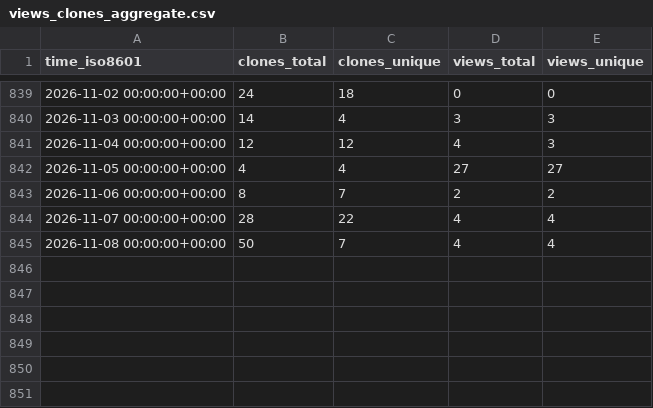
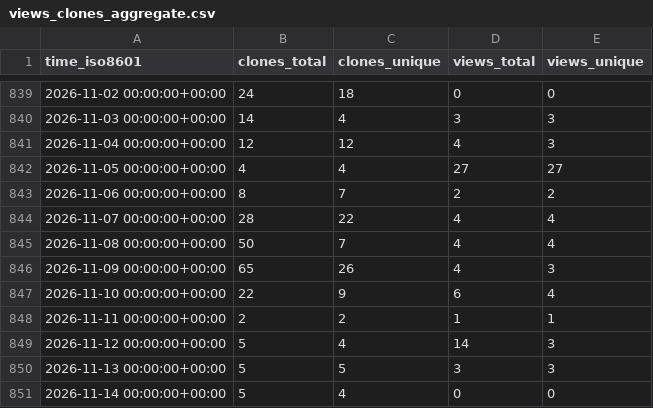
Before and after one commit to csyhuang/hn2016_falwa, a CSV file: csyhuang/hn2016_falwa/ghrs-data/views_clones_aggregate.csv, drawn as a sheet; only a part is shown, gaps mark what is left out; the diff names each change by its address in the sheet, - before the commit and + after, or states it on an @@ line.

```diff
--- a/csyhuang/hn2016_falwa/ghrs-data/views_clones_aggregate.csv
+++ b/csyhuang/hn2016_falwa/ghrs-data/views_clones_aggregate.csv
+row 846: 2026-11-09 00:00:00+00:00 | 65 | 26 | 4 | 3
+row 847: 2026-11-10 00:00:00+00:00 | 22 | 9 | 6 | 4
+row 848: 2026-11-11 00:00:00+00:00 | 2 | 2 | 1 | 1
+row 849: 2026-11-12 00:00:00+00:00 | 5 | 4 | 14 | 3
+row 850: 2026-11-13 00:00:00+00:00 | 5 | 5 | 3 | 3
+row 851: 2026-11-14 00:00:00+00:00 | 5 | 4 | 0 | 0
```
Also changed, not shown: 1 other file.
